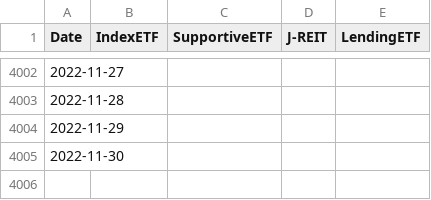
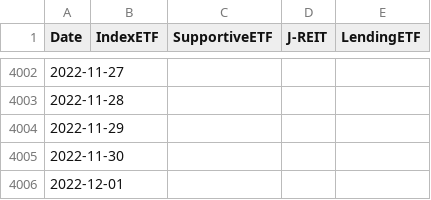
Before and after one commit to ki-chi/boj-etf-purchase, a CSV file: data/processed/boj_etf_reit_amount.csv, drawn as a sheet; only a part is shown, gaps mark what is left out; the diff names each change by its address in the sheet, - before the commit and + after, or states it on an @@ line.

Commit message:
Update data

```diff
--- a/data/processed/boj_etf_reit_amount.csv
+++ b/data/processed/boj_etf_reit_amount.csv
+row 4006: 2022-12-01
```
Also changed, not shown: 1 other file.
